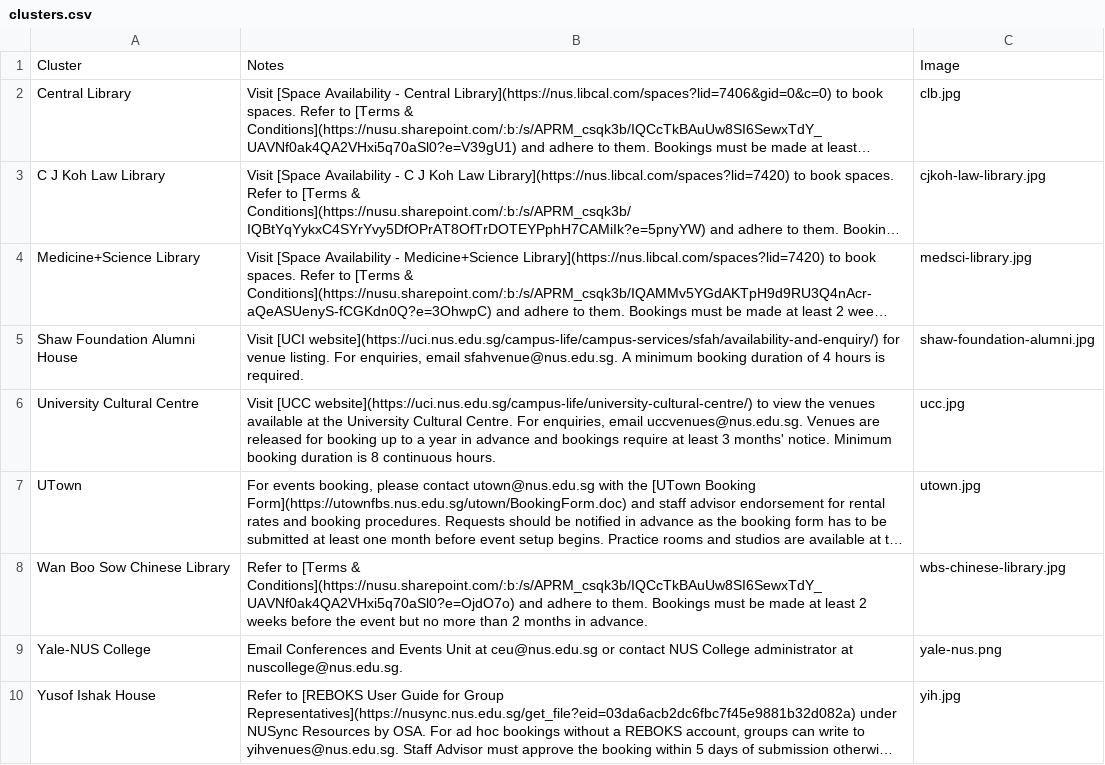
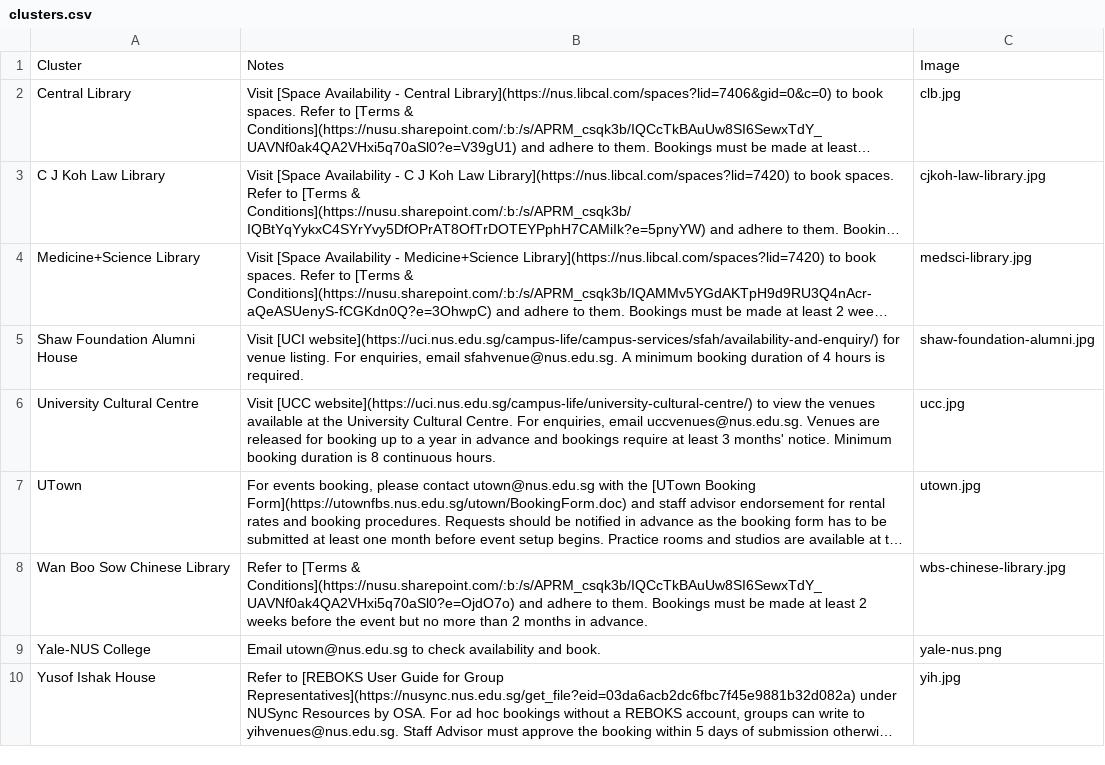
Before and after one commit to bibikowlf/nus-cfa-artcyclopedia, a CSV file: venues/clusters.csv, drawn as a sheet; long unchanged cells end in …; the diff names each change by its address in the sheet, - before the commit and + after, or states it on an @@ line.

```diff
--- a/venues/clusters.csv
+++ b/venues/clusters.csv
-B9: Email Conferences and Events Unit at ceu@nus.edu.sg or contact NUS College administrator at nuscollege@nus.edu.sg.
+B9: Email utown@nus.edu.sg to check availability and book.
```
Also changed, not shown: venues/venues.csv, 9 other files.
